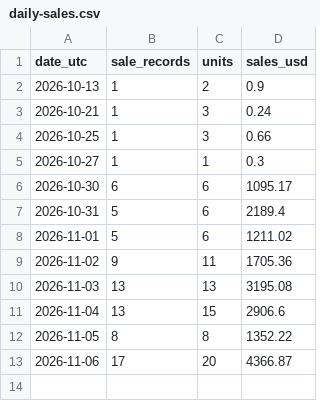
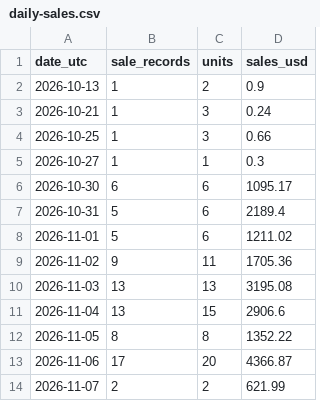
Before and after one commit to hanshanley/pokemon-tcg, a CSV file: reports/individual-sales/daily-sales.csv, drawn as a sheet.

```diff
--- a/reports/individual-sales/daily-sales.csv
+++ b/reports/individual-sales/daily-sales.csv
@@ -13 +13,2 @@
 "2026-11-06","17","20","4366.87"
+"2026-11-07","2","2","621.99"
```
Also changed, not shown: reports/individual-sales/transactions.csv, 1 other file.
